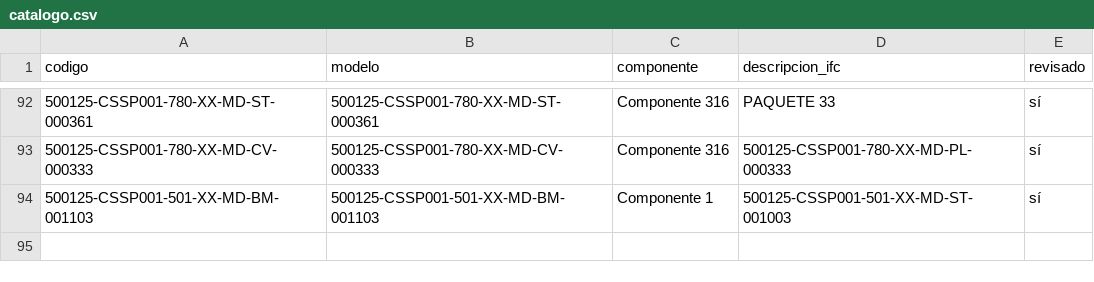
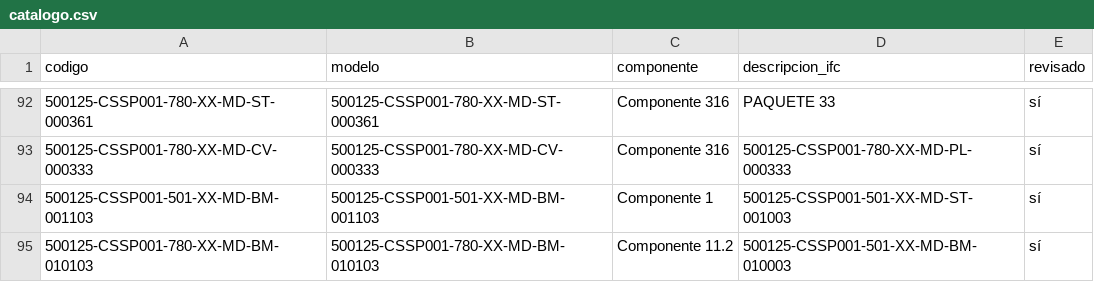
Before and after one commit to jtananta/Visor_BIM-GIS, a CSV file: public/data/catalogo.csv, drawn as a sheet; only a part is shown, gaps mark what is left out; the diff names each change by its address in the sheet, - before the commit and + after, or states it on an @@ line.

Commit message:
Visor: agrega/actualiza 500125-CSSP001-780-XX-MD-BM-010103

```diff
--- a/public/data/catalogo.csv
+++ b/public/data/catalogo.csv
+row 95: 500125-CSSP001-780-XX-MD-BM-010103 | 500125-CSSP001-780-XX-MD-BM-010103 | Componente 11.2 | 500125-CSSP001-501-XX-MD-BM-010003 | sí
```
Also changed, not shown: 3 other files.
